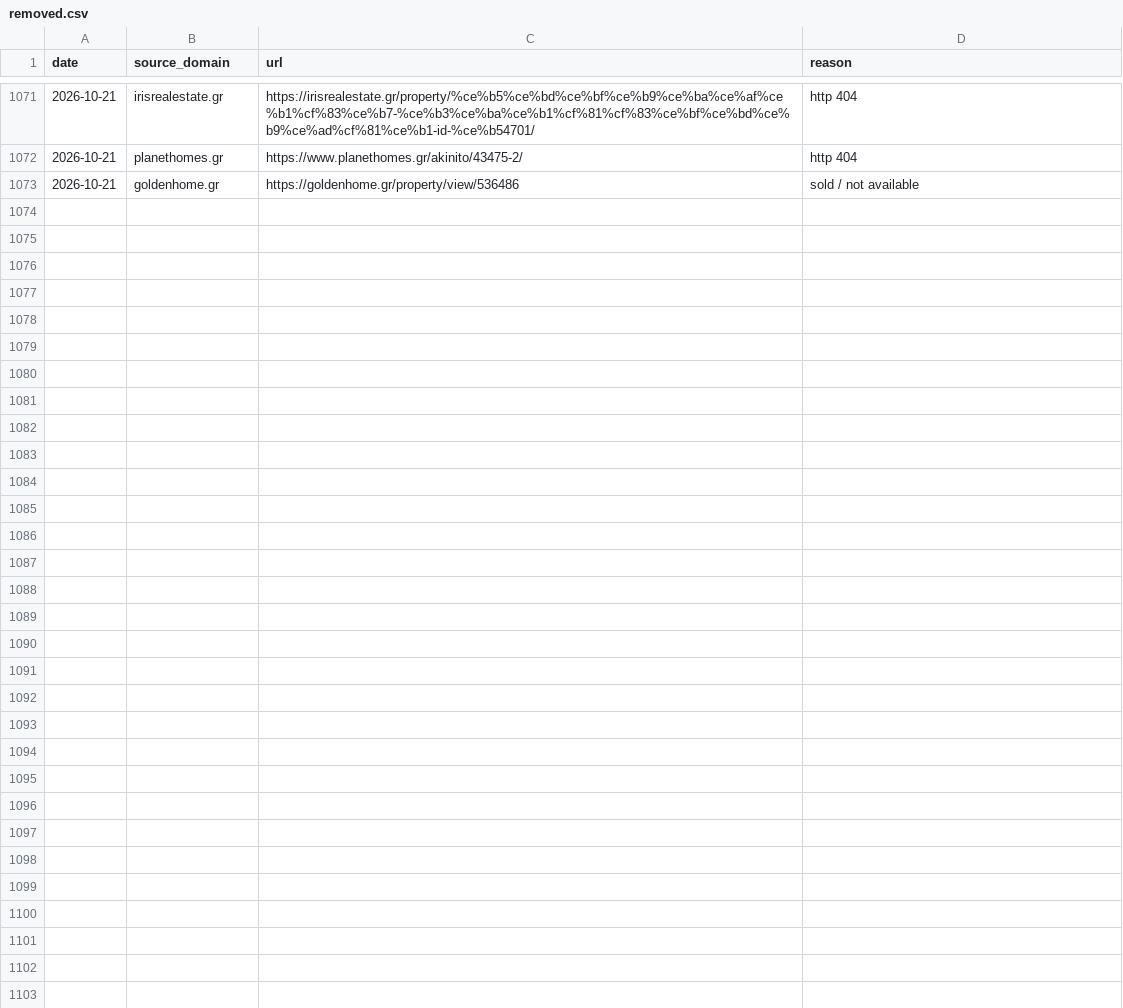
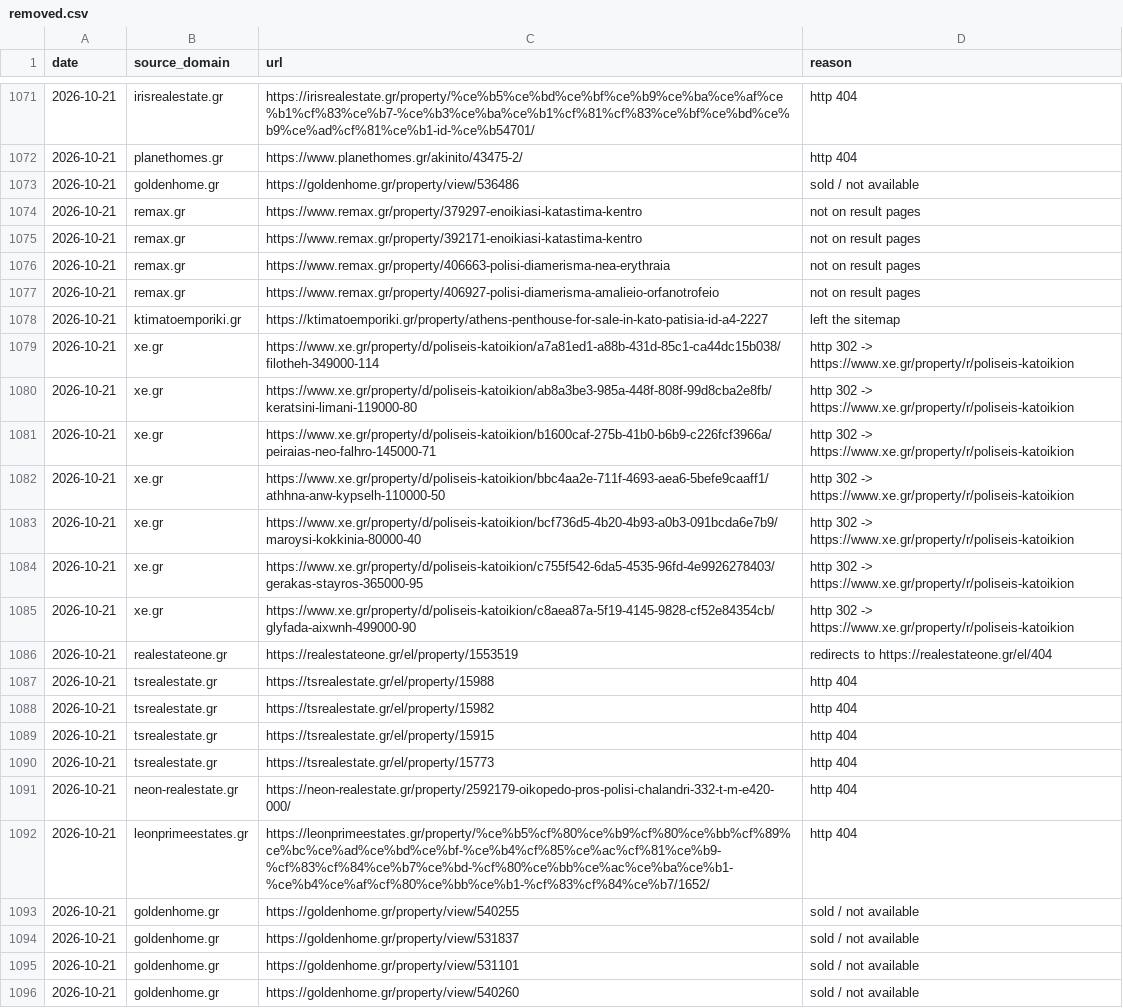
Before and after one commit to jenyshir-eng/Greece-real-estate, a CSV file: cities/athens/data/listings/removed.csv, drawn as a sheet; only a part is shown, gaps mark what is left out.

Commit message:
Update 2026-10-21 14:07 (Athens): 656 new listings

```diff
--- a/cities/athens/data/listings/removed.csv
+++ b/cities/athens/data/listings/removed.csv
@@ -1073 +1073,24 @@ date,source_domain,url,reason
 2026-10-21,goldenhome.gr,https://goldenhome.gr/property/view/536486,sold / not available
+2026-10-21,remax.gr,https://www.remax.gr/property/379297-enoikiasi-katastima-kentro,not on result pages
+2026-10-21,remax.gr,https://www.remax.gr/property/392171-enoikiasi-katastima-kentro,not on result pages
+2026-10-21,remax.gr,https://www.remax.gr/property/406663-polisi-diamerisma-nea-erythraia,not on result pages
+2026-10-21,remax.gr,https://www.remax.gr/property/406927-polisi-diamerisma-amalieio-orfanotrofeio,not on result pages
+2026-10-21,ktimatoemporiki.gr,https://ktimatoemporiki.gr/property/athens-penthouse-for-sale-in-kato-patisia-id-a4-2227,left the sitemap
+2026-10-21,xe.gr,https://www.xe.gr/property/d/poliseis-katoikion/a7a81ed1-a88b-431d-85c1-ca44dc15b038/filotheh-349000-114,http 302 -> https://www.xe.gr/property/r/poliseis-katoikion
+2026-10-21,xe.gr,https://www.xe.gr/property/d/poliseis-katoikion/ab8a3be3-985a-448f-808f-99d8cba2e8fb/keratsini-limani-119000-80,http 302 -> https://www.xe.gr/property/r/poliseis-katoikion
+2026-10-21,xe.gr,https://www.xe.gr/property/d/poliseis-katoikion/b1600caf-275b-41b0-b6b9-c226fcf3966a/peiraias-neo-falhro-145000-71,http 302 -> https://www.xe.gr/property/r/poliseis-katoikion
+2026-10-21,xe.gr,https://www.xe.gr/property/d/poliseis-katoikion/bbc4aa2e-711f-4693-aea6-5befe9caaff1/athhna-anw-kypselh-110000-50,http 302 -> https://www.xe.gr/property/r/poliseis-katoikion
+2026-10-21,xe.gr,https://www.xe.gr/property/d/poliseis-katoikion/bcf736d5-4b20-4b93-a0b3-091bcda6e7b9/maroysi-kokkinia-80000-40,http 302 -> https://www.xe.gr/property/r/poliseis-katoikion
+2026-10-21,xe.gr,https://www.xe.gr/property/d/poliseis-katoikion/c755f542-6da5-4535-96fd-4e9926278403/gerakas-stayros-365000-95,http 302 -> https://www.xe.gr/property/r/poliseis-katoikion
+2026-10-21,xe.gr,https://www.xe.gr/property/d/poliseis-katoikion/c8aea87a-5f19-4145-9828-cf52e84354cb/glyfada-aixwnh-499000-90,http 302 -> https://www.xe.gr/property/r/poliseis-katoikion
+2026-10-21,realestateone.gr,https://realestateone.gr/el/property/1553519,redirects to https://realestateone.gr/el/404
+2026-10-21,tsrealestate.gr,https://tsrealestate.gr/el/property/15988,http 404
+2026-10-21,tsrealestate.gr,https://tsrealestate.gr/el/property/15982,http 404
+2026-10-21,tsrealestate.gr,https://tsrealestate.gr/el/property/15915,http 404
+2026-10-21,tsrealestate.gr,https://tsrealestate.gr/el/property/15773,http 404
+2026-10-21,neon-realestate.gr,https://neon-realestate.gr/property/2592179-oikopedo-pros-polisi-chalandri-332-t-m-e420-000/,http 404
+2026-10-21,leonprimeestates.gr,https://leonprimeestates.gr/property/%ce%b5%cf%80%ce%b9%cf%80%ce%bb%cf%89%ce%bc%ce%ad%ce%bd%ce%bf-%ce%b4%cf%85%ce%ac%cf%81%ce%b9-%cf%83%cf%84%ce%b7%ce%bd-%cf%80%ce%bb%ce%ac%ce%ba%ce%b1-%ce%b4%ce%af%cf%80%ce%bb%ce%b1-%cf%83%cf%84%ce%b7/1652/,http 404
+2026-10-21,goldenhome.gr,https://goldenhome.gr/property/view/540255,sold / not available
+2026-10-21,goldenhome.gr,https://goldenhome.gr/property/view/531837,sold / not available
+2026-10-21,goldenhome.gr,https://goldenhome.gr/property/view/531101,sold / not available
+2026-10-21,goldenhome.gr,https://goldenhome.gr/property/view/540260,sold / not available
```
Also changed, not shown: cities/athens/data/listings/collect_report.csv, cities/athens/data/listings/district_hints.csv, 13 other files.
